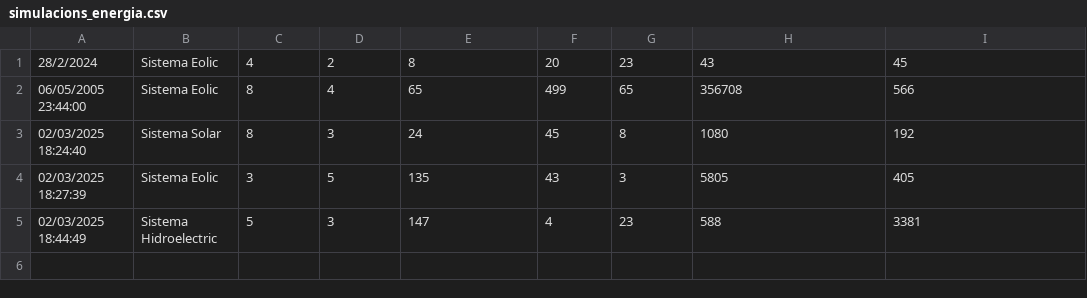
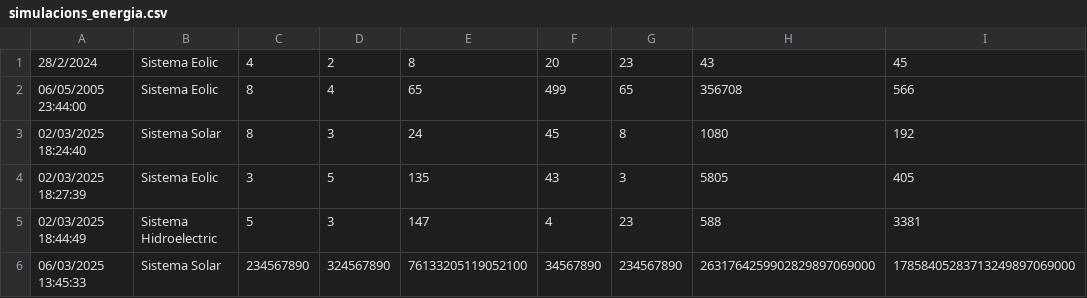
Before and after one commit to LlucVelazquez/t4-pr1-LlucVelazquez, a CSV file: ModelData/simulacions_energia.csv, drawn as a sheet; the diff names each change by its address in the sheet, - before the commit and + after, or states it on an @@ line.

```diff
--- a/ModelData/simulacions_energia.csv
+++ b/ModelData/simulacions_energia.csv
+row 6: 06/03/2025 13:45:33 | Sistema Solar | 234567890 | 324567890 | 76133205119052100 | 34567890 | 234567890 | 2631764259902829897069000 | 17858405283713249897069000
```
Also changed, not shown: 2 other files.
